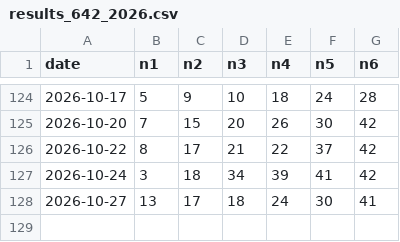
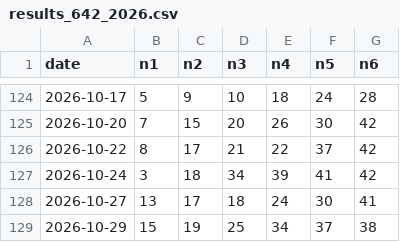
Before and after one commit to aftershow76/lot-gen-result, a CSV file: results_642_2026.csv, drawn as a sheet; only a part is shown, gaps mark what is left out.

```diff
--- a/results_642_2026.csv
+++ b/results_642_2026.csv
@@ -128 +128,2 @@ date,n1,n2,n3,n4,n5,n6
 2026-10-27,13,17,18,24,30,41
+2026-10-29,15,19,25,34,37,38
```
Also changed, not shown: meta_642_2026.csv, meta_649_2026.csv, 2 other files.
